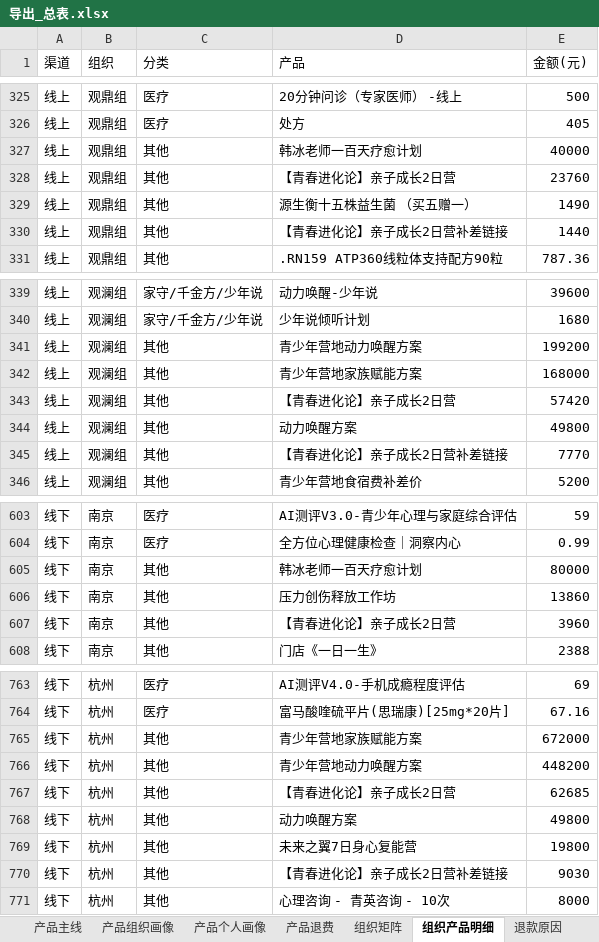
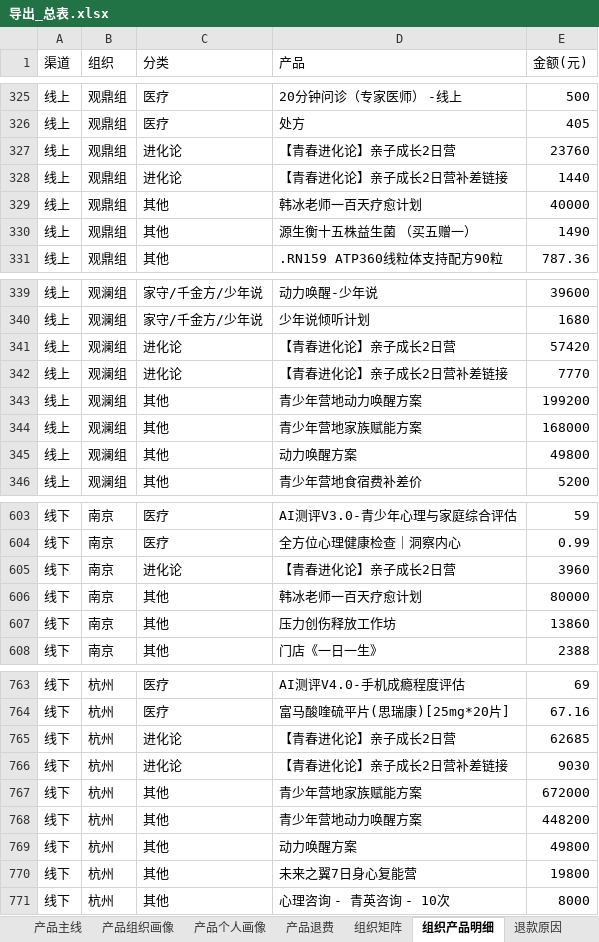
Before and after one commit to fannyqian/my-dashbord-for-guanxin, an Excel workbook: 导出_总表.xlsx, sheet 组织产品明细, drawn as a sheet; only a part is shown, gaps mark what is left out; values as stored, in another font and other column widths than the file's, no borders; removed rows and columns are numbered as before the commit, all else as after; the diff covers the shown part only; the diff names each change by its address in the sheet, - before the commit and + after, or states it on an @@ line.

```diff
--- a/导出_总表.xlsx (sheet 组织产品明细)
+++ b/导出_总表.xlsx (sheet 组织产品明细)
+row 327: 线上 | 观鼎组 | 进化论 | 【青春进化论】亲子成长2日营 | 23760
+row 328: 线上 | 观鼎组 | 进化论 | 【青春进化论】亲子成长2日营补差链接 | 1440
-row 328: 线上 | 观鼎组 | 其他 | 【青春进化论】亲子成长2日营 | 23760
-row 330: 线上 | 观鼎组 | 其他 | 【青春进化论】亲子成长2日营补差链接 | 1440
+row 341: 线上 | 观澜组 | 进化论 | 【青春进化论】亲子成长2日营 | 57420
+row 342: 线上 | 观澜组 | 进化论 | 【青春进化论】亲子成长2日营补差链接 | 7770
-row 343: 线上 | 观澜组 | 其他 | 【青春进化论】亲子成长2日营 | 57420
-row 345: 线上 | 观澜组 | 其他 | 【青春进化论】亲子成长2日营补差链接 | 7770
+row 605: 线下 | 南京 | 进化论 | 【青春进化论】亲子成长2日营 | 3960
-row 607: 线下 | 南京 | 其他 | 【青春进化论】亲子成长2日营 | 3960
+row 765: 线下 | 杭州 | 进化论 | 【青春进化论】亲子成长2日营 | 62685
+row 766: 线下 | 杭州 | 进化论 | 【青春进化论】亲子成长2日营补差链接 | 9030
-row 767: 线下 | 杭州 | 其他 | 【青春进化论】亲子成长2日营 | 62685
-row 770: 线下 | 杭州 | 其他 | 【青春进化论】亲子成长2日营补差链接 | 9030
```
Also changed, not shown: 2 added rows, 2 removed rows, 6 moved rows and 1 edited cell elsewhere in this sheet, sheet 组织矩阵, sheet 产品个人画像, sheet 产品退费, sheet 产品主线, sheet 产品组织画像, 产品分析_导出.xlsx, 导出_总表_10月.xlsx, 6 other files.
